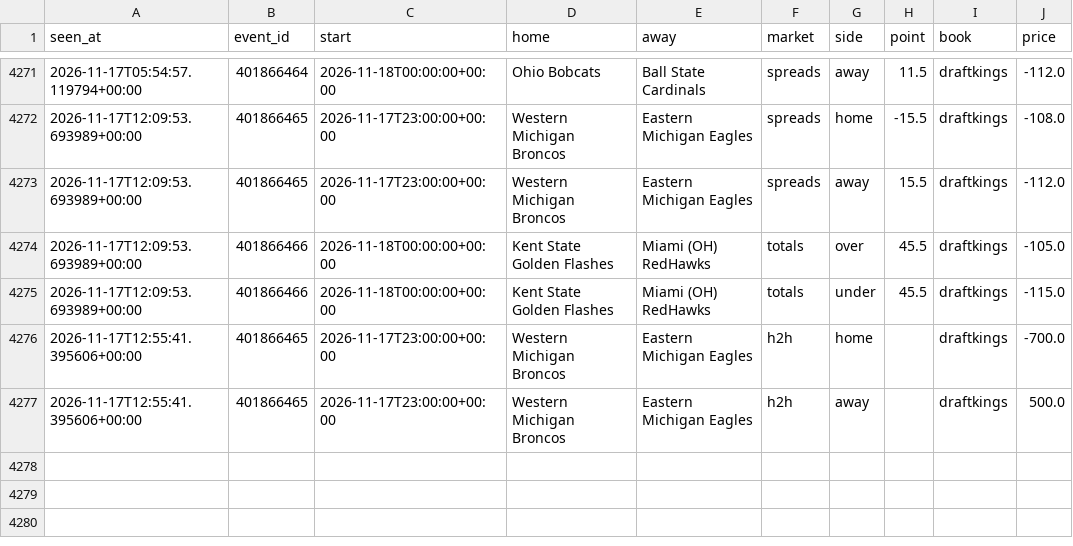
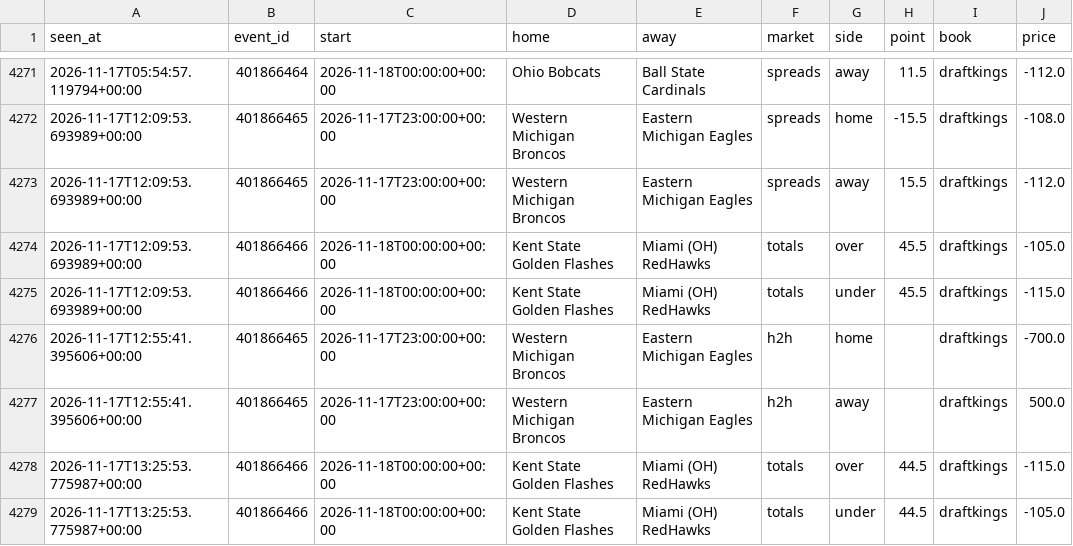
Before and after one commit to tdrey10/sports, a CSV file: data/odds/ncaaf/2026-11.csv, drawn as a sheet; only a part is shown, gaps mark what is left out; the diff names each change by its address in the sheet, - before the commit and + after, or states it on an @@ line.

```diff
--- a/data/odds/ncaaf/2026-11.csv
+++ b/data/odds/ncaaf/2026-11.csv
+row 4278: 2026-11-17T13:25:53.775987+00:00 | 401866466 | 2026-11-18T00:00:00+00:00 | Kent State Golden Flashes | Miami (OH) RedHawks | totals | over | 44.5 | draftkings | -115.0
+row 4279: 2026-11-17T13:25:53.775987+00:00 | 401866466 | 2026-11-18T00:00:00+00:00 | Kent State Golden Flashes | Miami (OH) RedHawks | totals | under | 44.5 | draftkings | -105.0
```
Also changed, not shown: data/injuries/nhl/2026-11.csv, data/odds/nba/2026-11.csv, 12 other files.
